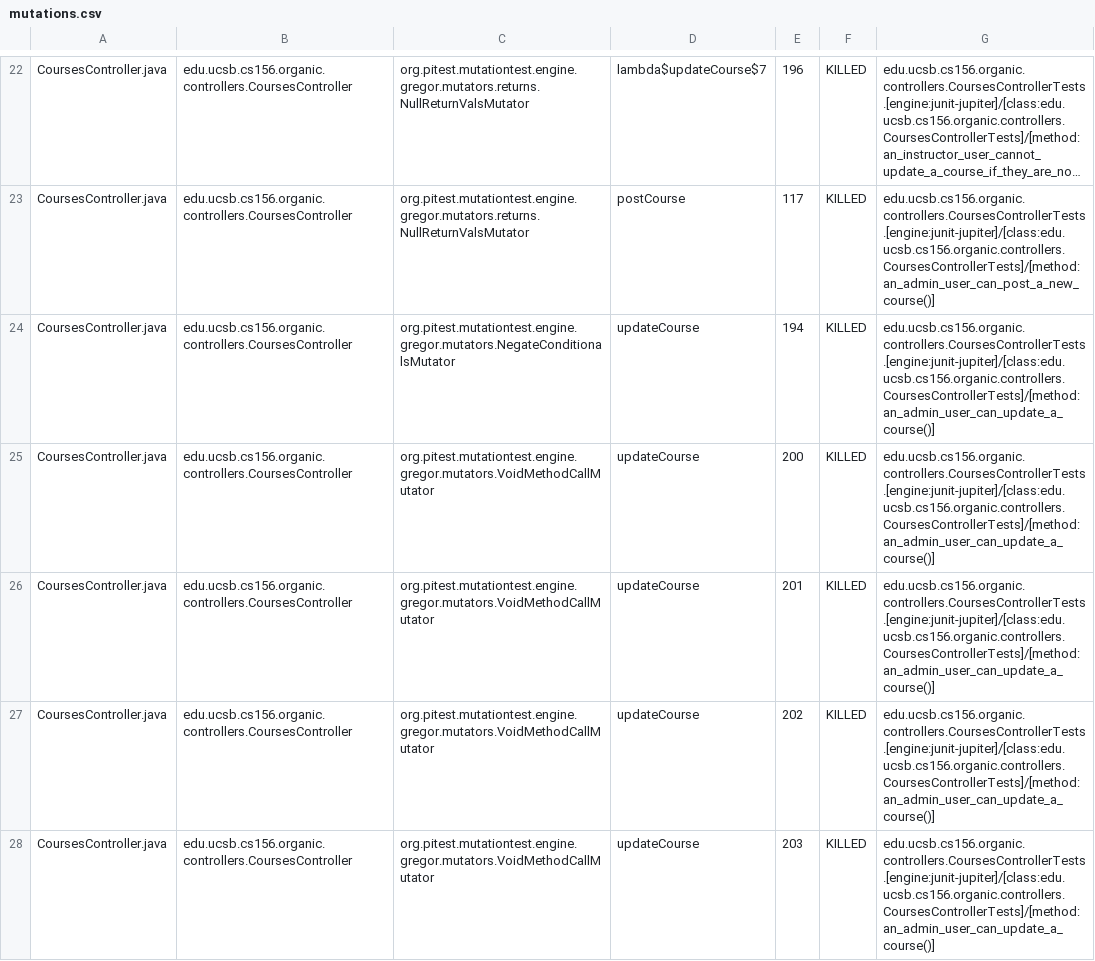
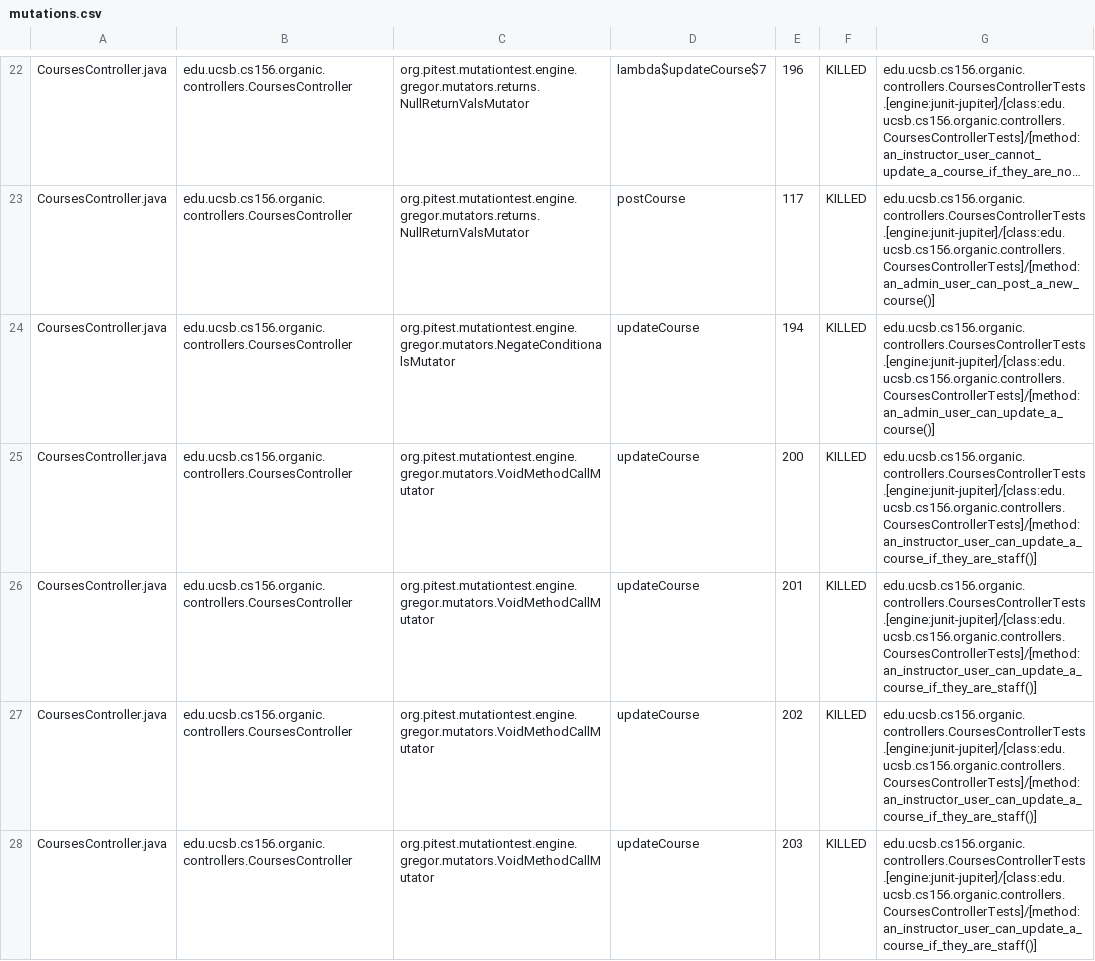
Before and after one commit to ucsb-cs156-s24/proj-organic-s24-5pm-2, a CSV file: prs/22/pitest/mutations.csv, drawn as a sheet; only a part is shown, gaps mark what is left out; long unchanged cells end in …; the diff covers the shown part only.

Commit message:
Deploying to gh-pages from @ ucsb-cs156-s24/proj-organic-s24-5pm-2@db2ce741387aa9bcdd2ee7034cd1e848e34ccb1d 🚀

```diff
--- a/prs/22/pitest/mutations.csv
+++ b/prs/22/pitest/mutations.csv
@@ -24,5 +24,5 @@ CoursesController.java,edu.ucsb.cs156.organic.controllers.CoursesController,org.
 CoursesController.java,edu.ucsb.cs156.organic.controllers.CoursesController,org.pitest.mutationtest.engine.gregor.mutators.NegateConditionalsMutator,updateCourse,194,KILLED,edu.ucsb.cs156.organic.controllers.CoursesControllerTests.[engine:junit-jupiter]/[class:edu.ucsb.cs156.organic.controllers.CoursesControllerTests]/[method:an_admin_user_can_update_a_course()]
-CoursesController.java,edu.ucsb.cs156.organic.controllers.CoursesController,org.pitest.mutationtest.engine.gregor.mutators.VoidMethodCallMutator,updateCourse,200,KILLED,edu.ucsb.cs156.organic.controllers.CoursesControllerTests.[engine:junit-jupiter]/[class:edu.ucsb.cs156.organic.controllers.CoursesControllerTests]/[method:an_admin_user_can_update_a_course()]
-CoursesController.java,edu.ucsb.cs156.organic.controllers.CoursesController,org.pitest.mutationtest.engine.gregor.mutators.VoidMethodCallMutator,updateCourse,201,KILLED,edu.ucsb.cs156.organic.controllers.CoursesControllerTests.[engine:junit-jupiter]/[class:edu.ucsb.cs156.organic.controllers.CoursesControllerTests]/[method:an_admin_user_can_update_a_course()]
-CoursesController.java,edu.ucsb.cs156.organic.controllers.CoursesController,org.pitest.mutationtest.engine.gregor.mutators.VoidMethodCallMutator,updateCourse,202,KILLED,edu.ucsb.cs156.organic.controllers.CoursesControllerTests.[engine:junit-jupiter]/[class:edu.ucsb.cs156.organic.controllers.CoursesControllerTests]/[method:an_admin_user_can_update_a_course()]
-CoursesController.java,edu.ucsb.cs156.organic.controllers.CoursesController,org.pitest.mutationtest.engine.gregor.mutators.VoidMethodCallMutator,updateCourse,203,KILLED,edu.ucsb.cs156.organic.controllers.CoursesControllerTests.[engine:junit-jupiter]/[class:edu.ucsb.cs156.organic.controllers.CoursesControllerTests]/[method:an_admin_user_can_update_a_course()]
+CoursesController.java,edu.ucsb.cs156.organic.controllers.CoursesController,org.pitest.mutationtest.engine.gregor.mutators.VoidMethodCallMutator,updateCourse,200,KILLED,edu.ucsb.cs156.organic.controllers.CoursesControllerTests.[engine:junit-jupiter]/[class:edu.ucsb.cs156.organic.controllers.CoursesControllerTests]/[method:an_instructor_user_can_update_a_course_if_they_are_staff()]
+CoursesController.java,edu.ucsb.cs156.organic.controllers.CoursesController,org.pitest.mutationtest.engine.gregor.mutators.VoidMethodCallMutator,updateCourse,201,KILLED,edu.ucsb.cs156.organic.controllers.CoursesControllerTests.[engine:junit-jupiter]/[class:edu.ucsb.cs156.organic.controllers.CoursesControllerTests]/[method:an_instructor_user_can_update_a_course_if_they_are_staff()]
+CoursesController.java,edu.ucsb.cs156.organic.controllers.CoursesController,org.pitest.mutationtest.engine.gregor.mutators.VoidMethodCallMutator,updateCourse,202,KILLED,edu.ucsb.cs156.organic.controllers.CoursesControllerTests.[engine:junit-jupiter]/[class:edu.ucsb.cs156.organic.controllers.CoursesControllerTests]/[method:an_instructor_user_can_update_a_course_if_they_are_staff()]
+CoursesController.java,edu.ucsb.cs156.organic.controllers.CoursesController,org.pitest.mutationtest.engine.gregor.mutators.VoidMethodCallMutator,updateCourse,203,KILLED,edu.ucsb.cs156.organic.controllers.CoursesControllerTests.[engine:junit-jupiter]/[class:edu.ucsb.cs156.organic.controllers.CoursesControllerTests]/[method:an_instructor_user_can_update_a_course_if_they_are_staff()]
```
Also changed, not shown: 11 edited cells elsewhere in this file, 17 other files.
